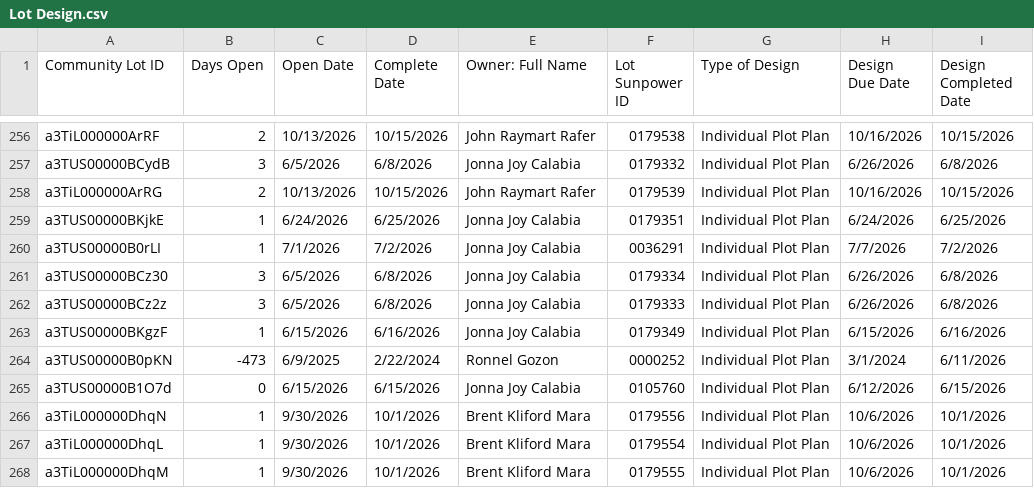
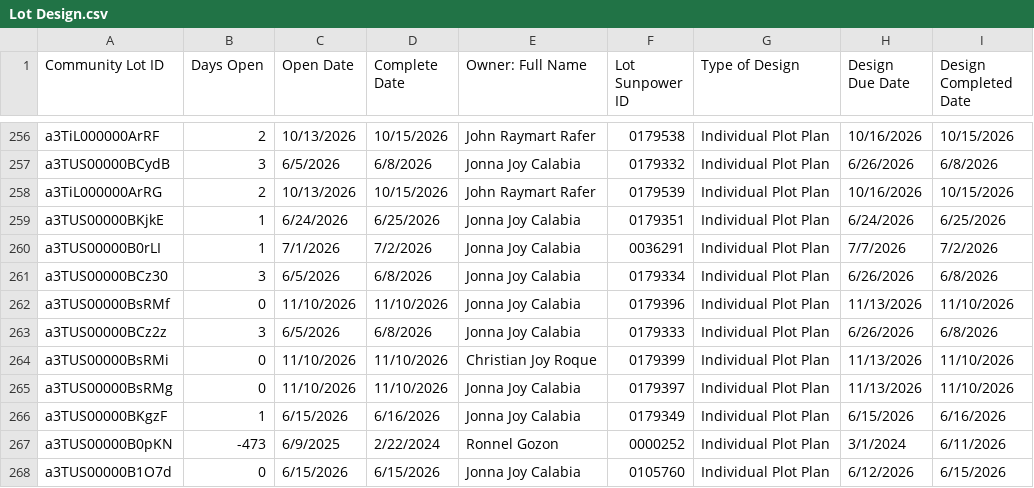
Before and after one commit to newhomes-ops/design-andon, a CSV file: Lot Design.csv, drawn as a sheet; only a part is shown, gaps mark what is left out; the shorter side is filled out with more unchanged rows; the diff names each change by its address in the sheet, - before the commit and + after, or states it on an @@ line.

```diff
--- a/Lot Design.csv
+++ b/Lot Design.csv
+row 262: a3TUS00000BsRMf | 0 | 11/10/2026 | 11/10/2026 | Jonna Joy Calabia | 0179396 | Individual Plot Plan | 11/13/2026 | 11/10/2026
+row 264: a3TUS00000BsRMi | 0 | 11/10/2026 | 11/10/2026 | Christian Joy Roque | 0179399 | Individual Plot Plan | 11/13/2026 | 11/10/2026
+row 265: a3TUS00000BsRMg | 0 | 11/10/2026 | 11/10/2026 | Jonna Joy Calabia | 0179397 | Individual Plot Plan | 11/13/2026 | 11/10/2026
```
Also changed, not shown: Commercial.csv, Lot Design Rework.csv, 4 other files.
